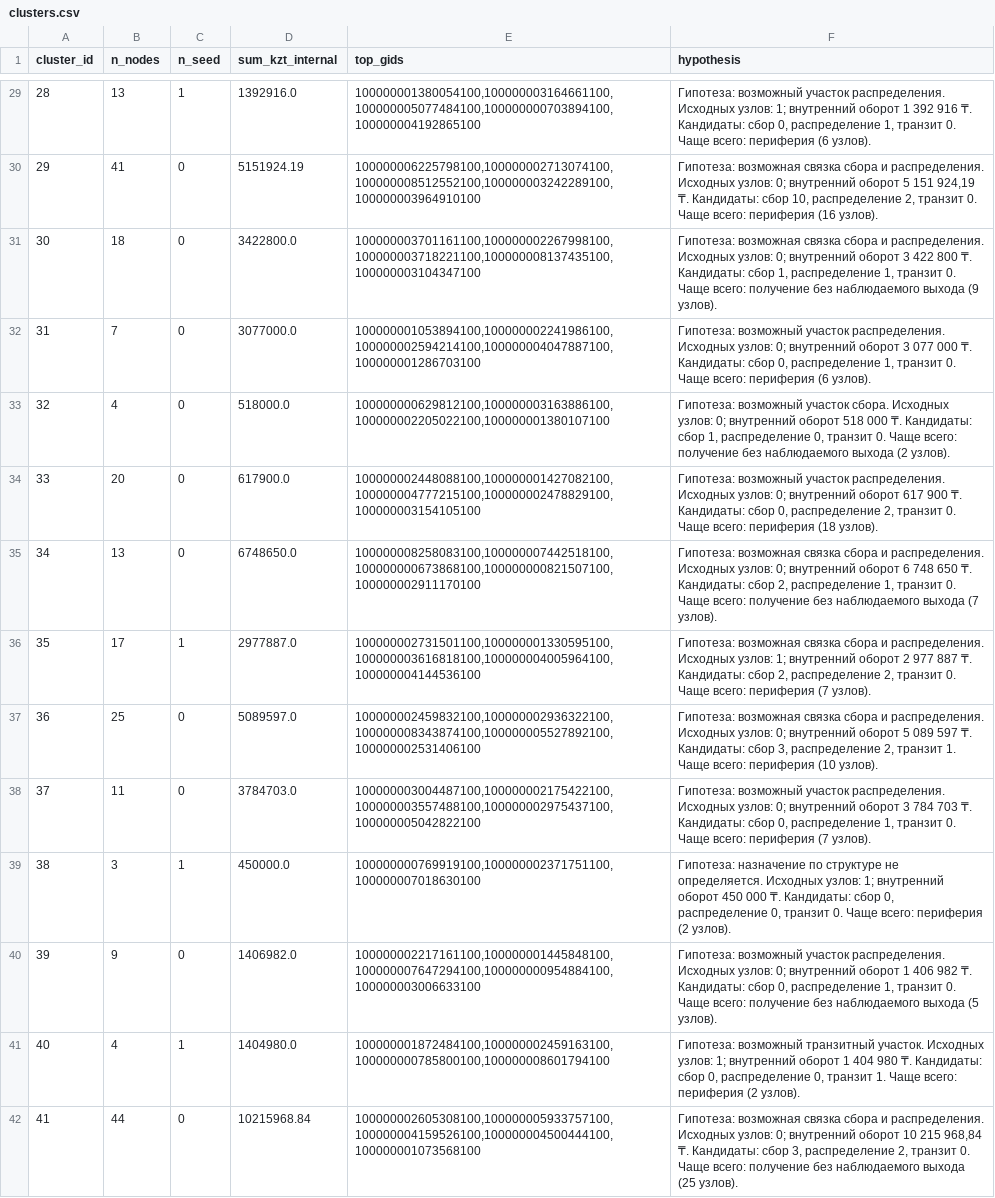
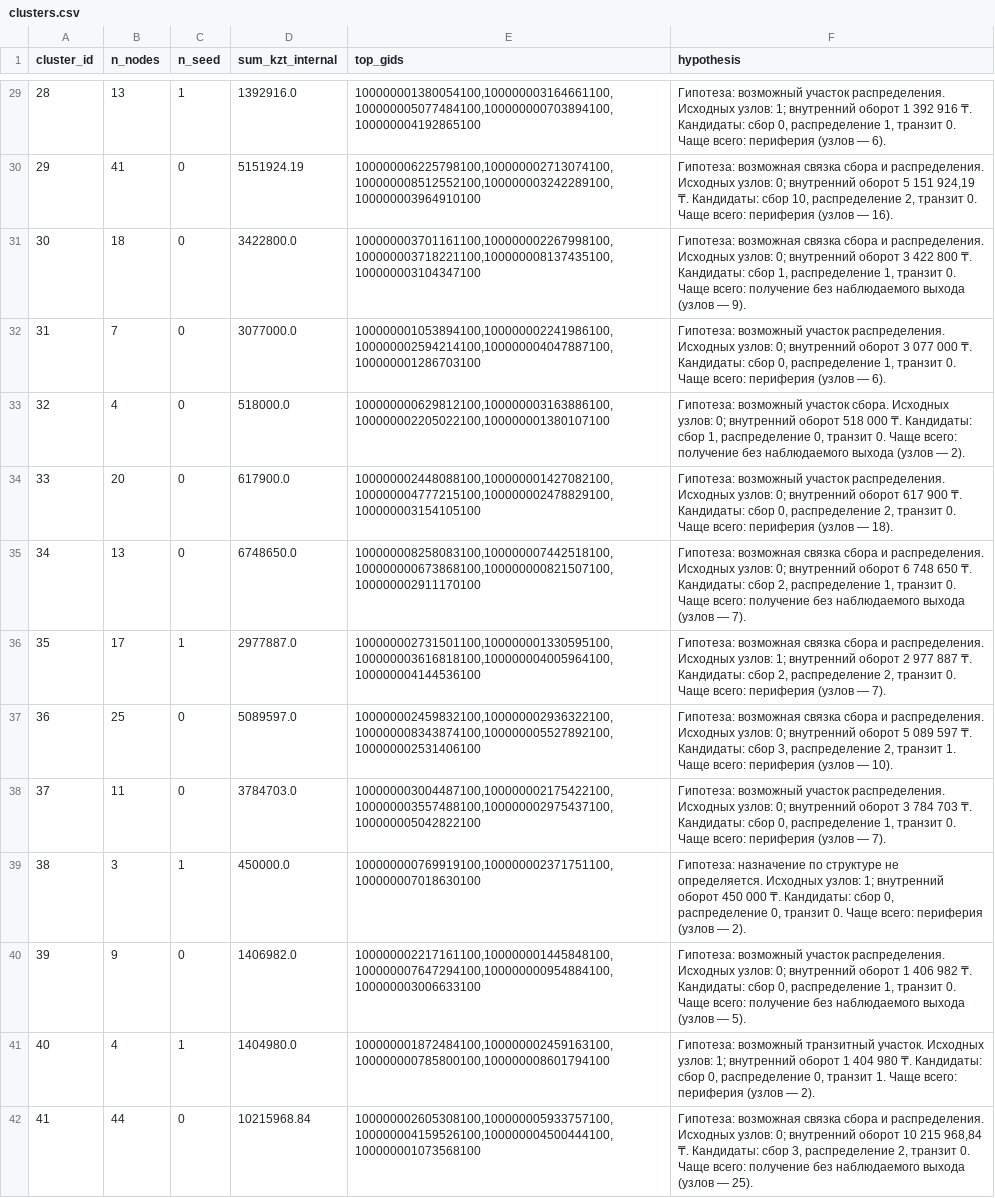
Before and after one commit to BAITC-Hacks/hack-6fcd7f48-agentforge, a CSV file: out/clusters.csv, drawn as a sheet; only a part is shown, gaps mark what is left out; the diff covers the shown part only; the diff names each change by its address in the sheet, - before the commit and + after, or states it on an @@ line.

```diff
--- a/out/clusters.csv
+++ b/out/clusters.csv
-F29 (hypothesis): …всего: периферия (6 узлов).
+F29 (hypothesis): …всего: периферия (узлов — 6).
-F30 (hypothesis): …всего: периферия (16 узлов).
+F30 (hypothesis): …всего: периферия (узлов — 16).
-F31 (hypothesis): …наблюдаемого выхода (9 узлов).
+F31 (hypothesis): …наблюдаемого выхода (узлов — 9).
-F32 (hypothesis): …всего: периферия (6 узлов).
+F32 (hypothesis): …всего: периферия (узлов — 6).
-F33 (hypothesis): …наблюдаемого выхода (2 узлов).
+F33 (hypothesis): …наблюдаемого выхода (узлов — 2).
-F34 (hypothesis): …всего: периферия (18 узлов).
+F34 (hypothesis): …всего: периферия (узлов — 18).
-F35 (hypothesis): …наблюдаемого выхода (7 узлов).
+F35 (hypothesis): …наблюдаемого выхода (узлов — 7).
-F36 (hypothesis): …всего: периферия (7 узлов).
+F36 (hypothesis): …всего: периферия (узлов — 7).
-F37 (hypothesis): …всего: периферия (10 узлов).
+F37 (hypothesis): …всего: периферия (узлов — 10).
-F38 (hypothesis): …всего: периферия (7 узлов).
+F38 (hypothesis): …всего: периферия (узлов — 7).
-F39 (hypothesis): …всего: периферия (2 узлов).
+F39 (hypothesis): …всего: периферия (узлов — 2).
-F40 (hypothesis): …наблюдаемого выхода (5 узлов).
+F40 (hypothesis): …наблюдаемого выхода (узлов — 5).
-F41 (hypothesis): …всего: периферия (2 узлов).
+F41 (hypothesis): …всего: периферия (узлов — 2).
-F42 (hypothesis): …наблюдаемого выхода (25 узлов).
+F42 (hypothesis): …наблюдаемого выхода (узлов — 25).
```
Also changed, not shown: 58 edited cells elsewhere in this file, out/nodes_roles.csv, 2 other files.
